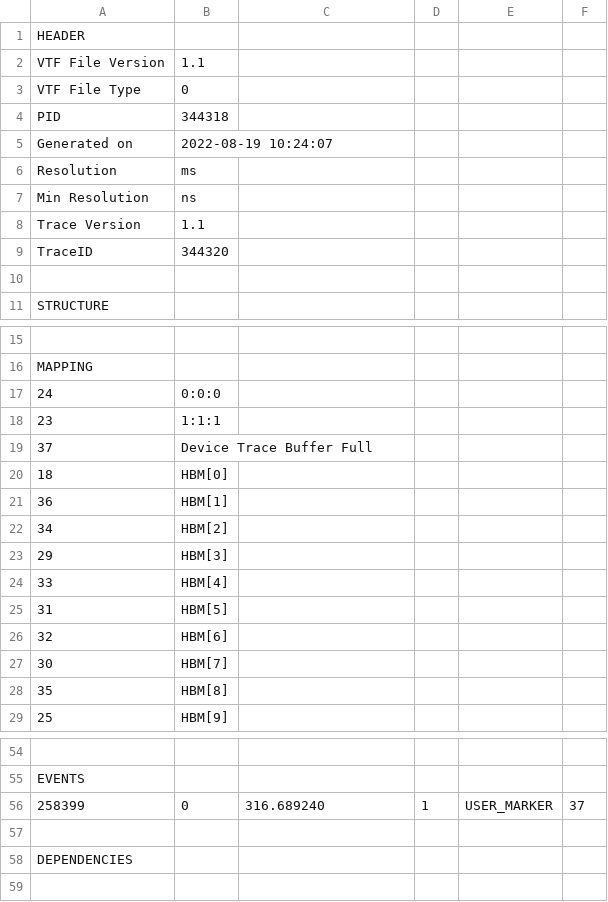
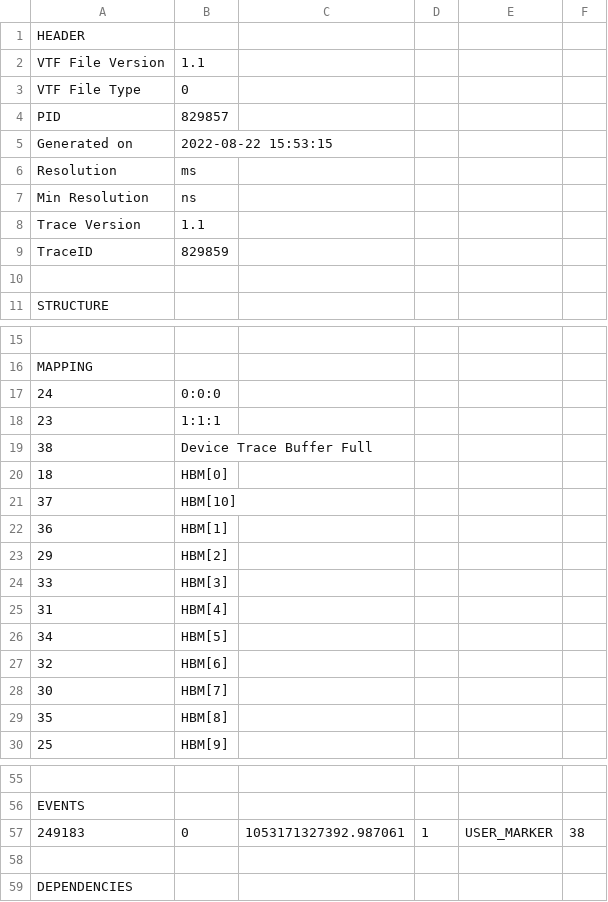
Before and after one commit to luffa99/fpga-accelerated-lsh-srs, a CSV file: covertree/user_events.csv, drawn as a sheet; only a part is shown, gaps mark what is left out.

```diff
--- a/covertree/user_events.csv
+++ b/covertree/user_events.csv
@@ -3,4 +3,4 @@ VTF File Version,1.1
 VTF File Type,0
-PID,344318
-Generated on,2022-08-19 10:24:07
+PID,829857
+Generated on,2022-08-22 15:53:15
 Resolution,ms
@@ -8,3 +8,3 @@ Min Resolution,ns
 Trace Version,1.1
-TraceID,344320
+TraceID,829859
 
@@ -18,9 +18,10 @@ MAPPING
 23,1:1:1
-37,Device Trace Buffer Full
+38,Device Trace Buffer Full
 18,HBM[0]
+37,HBM[10]
 36,HBM[1]
-34,HBM[2]
-29,HBM[3]
-33,HBM[4]
-31,HBM[5]
+29,HBM[2]
+33,HBM[3]
+31,HBM[4]
+34,HBM[5]
 32,HBM[6]
@@ -55,3 +56,3 @@ MAPPING
 EVENTS
-258399,0,316.689240,1,USER_MARKER,37
+249183,0,1053171327392.987061,1,USER_MARKER,38
 
```
Also changed, not shown: covertree/opencl_trace.csv, covertree/summary.csv, 20 other files.
